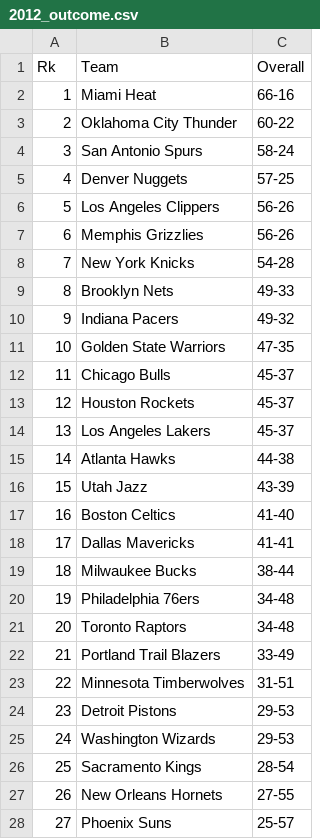
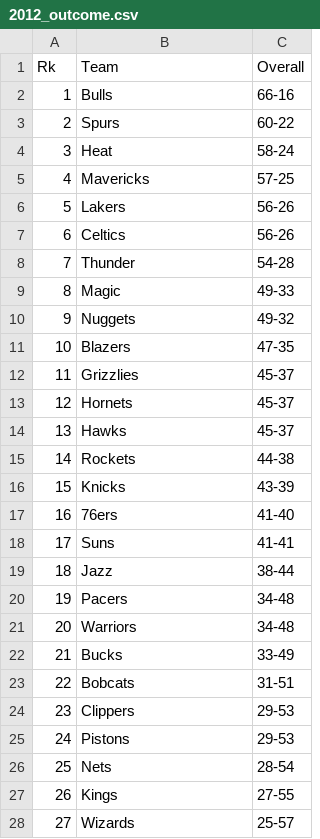
Before and after one commit to deurruti/thelongtwo, a CSV file: outcomes/2012_outcome.csv, drawn as a sheet; only a part is shown; the diff covers the shown part only.

```diff
--- a/outcomes/2012_outcome.csv
+++ b/outcomes/2012_outcome.csv
@@ -1,28 +1,28 @@
 Rk,Team,Overall
-1,Miami Heat,66-16
-2,Oklahoma City Thunder,60-22
-3,San Antonio Spurs,58-24
-4,Denver Nuggets,57-25
-5,Los Angeles Clippers,56-26
-6,Memphis Grizzlies,56-26
-7,New York Knicks,54-28
-8,Brooklyn Nets,49-33
-9,Indiana Pacers,49-32
-10,Golden State Warriors,47-35
-11,Chicago Bulls,45-37
-12,Houston Rockets,45-37
-13,Los Angeles Lakers,45-37
-14,Atlanta Hawks,44-38
-15,Utah Jazz,43-39
-16,Boston Celtics,41-40
-17,Dallas Mavericks,41-41
-18,Milwaukee Bucks,38-44
-19,Philadelphia 76ers,34-48
-20,Toronto Raptors,34-48
-21,Portland Trail Blazers,33-49
-22,Minnesota Timberwolves,31-51
-23,Detroit Pistons,29-53
-24,Washington Wizards,29-53
-25,Sacramento Kings,28-54
-26,New Orleans Hornets,27-55
-27,Phoenix Suns,25-57
+1,Bulls,66-16
+2,Spurs,60-22
+3,Heat,58-24
+4,Mavericks,57-25
+5,Lakers,56-26
+6,Celtics,56-26
+7,Thunder,54-28
+8,Magic,49-33
+9,Nuggets,49-32
+10,Blazers,47-35
+11,Grizzlies,45-37
+12,Hornets,45-37
+13,Hawks,45-37
+14,Rockets,44-38
+15,Knicks,43-39
+16,76ers,41-40
+17,Suns,41-41
+18,Jazz,38-44
+19,Pacers,34-48
+20,Warriors,34-48
+21,Bucks,33-49
+22,Bobcats,31-51
+23,Clippers,29-53
+24,Pistons,29-53
+25,Nets,28-54
+26,Kings,27-55
+27,Wizards,25-57
```
Also changed, not shown: 3 edited cells elsewhere in this file, outcomes/2010_outcome.csv, outcomes/2011_outcome.csv, 3 other files.
